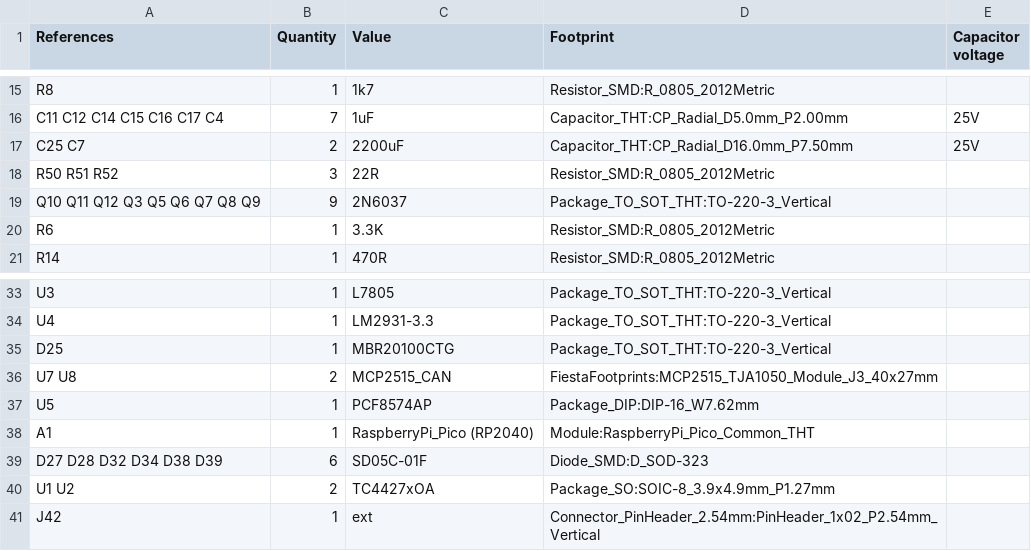
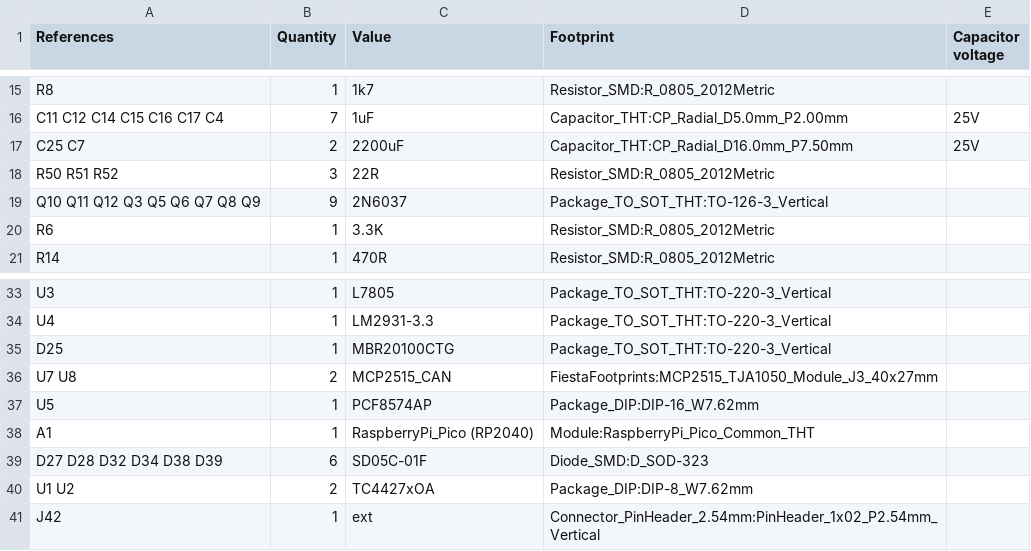
Before and after one commit to jaszczurtd/Fiesta, a CSV file: Fiesta_pcbs/ecu/ECU/ECU-bom.csv, drawn as a sheet; only a part is shown, gaps mark what is left out.

```diff
--- a/Fiesta_pcbs/ecu/ECU/ECU-bom.csv
+++ b/Fiesta_pcbs/ecu/ECU/ECU-bom.csv
@@ -18,3 +18,3 @@ C25 C7,2,2200uF,Capacitor_THT:CP_Radial_D16.0mm_P7.50mm,25V
 R50 R51 R52,3,22R,Resistor_SMD:R_0805_2012Metric,
-Q10 Q11 Q12 Q3 Q5 Q6 Q7 Q8 Q9,9,2N6037,Package_TO_SOT_THT:TO-220-3_Vertical,
+Q10 Q11 Q12 Q3 Q5 Q6 Q7 Q8 Q9,9,2N6037,Package_TO_SOT_THT:TO-126-3_Vertical,
 R6,1,3.3K,Resistor_SMD:R_0805_2012Metric,
@@ -39,3 +39,3 @@ A1,1,RaspberryPi_Pico (RP2040),Module:RaspberryPi_Pico_Common_THT,
 D27 D28 D32 D34 D38 D39,6,SD05C-01F,Diode_SMD:D_SOD-323,
-U1 U2,2,TC4427xOA,Package_SO:SOIC-8_3.9x4.9mm_P1.27mm,
+U1 U2,2,TC4427xOA,Package_DIP:DIP-8_W7.62mm,
 J42,1,ext,Connector_PinHeader_2.54mm:PinHeader_1x02_P2.54mm_Vertical,
```
Also changed, not shown: Fiesta_pcbs/ecu/ECU/ECU-assembly.csv, Fiesta_pcbs/ecu/ECU/ECU-connector-map.csv, 18 other files.
